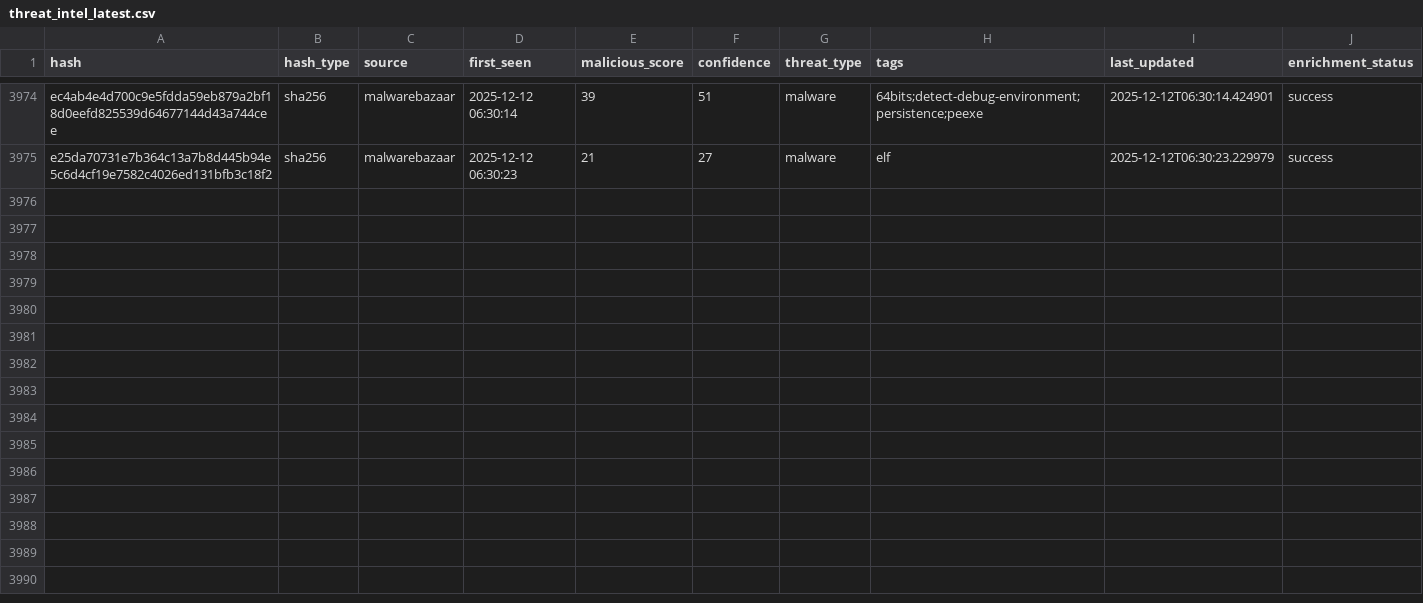
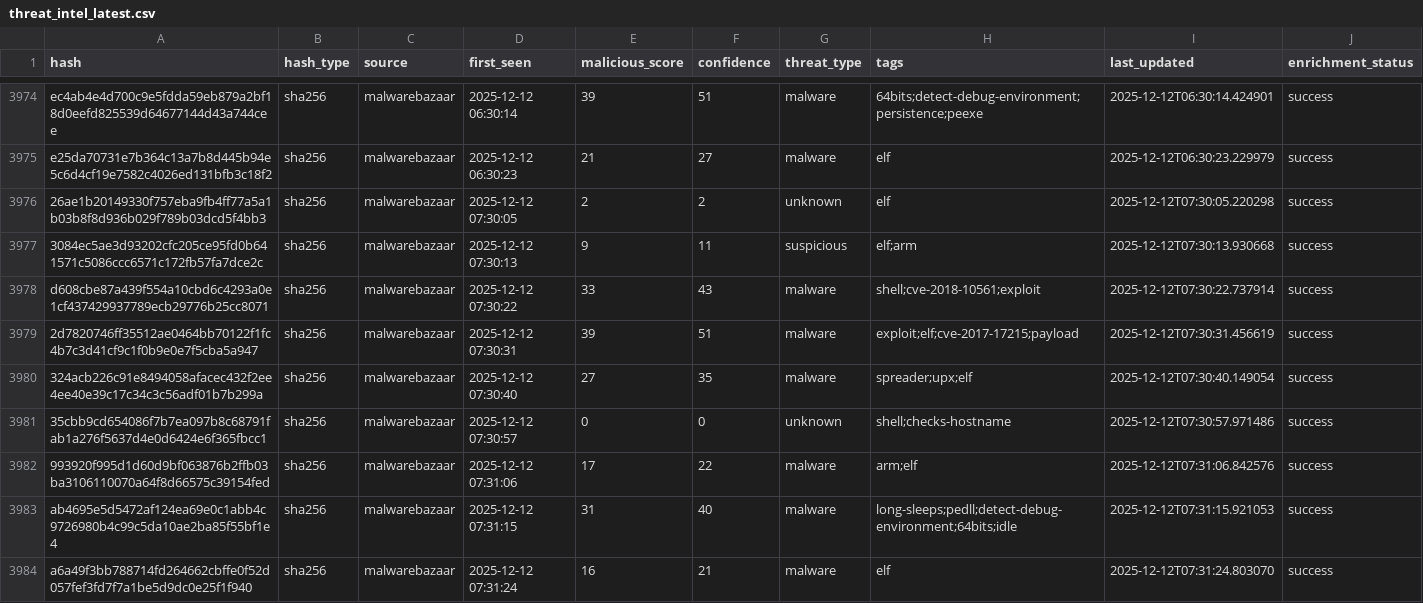
Before and after one commit to mohamadyaghoobii/threat-intelligence-csv, a CSV file: threat_intel_latest.csv, drawn as a sheet; only a part is shown, gaps mark what is left out.

Commit message:
TI Update 20251212_073419

```diff
--- a/threat_intel_latest.csv
+++ b/threat_intel_latest.csv
@@ -3975 +3975,10 @@ ec4ab4e4d700c9e5fdda59eb879a2bf18d0eefd825539d64677144d43a744cee,sha256,malwareb
 e25da70731e7b364c13a7b8d445b94e5c6d4cf19e7582c4026ed131bfb3c18f2,sha256,malwarebazaar,2025-12-12 06:30:23,21,27,malware,elf,2025-12-12T06:30:23.229979,success
+26ae1b20149330f757eba9fb4ff77a5a1b03b8f8d936b029f789b03dcd5f4bb3,sha256,malwarebazaar,2025-12-12 07:30:05,2,2,unknown,elf,2025-12-12T07:30:05.220298,success
+3084ec5ae3d93202cfc205ce95fd0b641571c5086ccc6571c172fb57fa7dce2c,sha256,malwarebazaar,2025-12-12 07:30:13,9,11,suspicious,elf;arm,2025-12-12T07:30:13.930668,success
+d608cbe87a439f554a10cbd6c4293a0e1cf437429937789ecb29776b25cc8071,sha256,malwarebazaar,2025-12-12 07:30:22,33,43,malware,shell;cve-2018-10561;exploit,2025-12-12T07:30:22.737914,success
+2d7820746ff35512ae0464bb70122f1fc4b7c3d41cf9c1f0b9e0e7f5cba5a947,sha256,malwarebazaar,2025-12-12 07:30:31,39,51,malware,exploit;elf;cve-2017-17215;payload,2025-12-12T07:30:31.456619,success
+324acb226c91e8494058afacec432f2ee4ee40e39c17c34c3c56adf01b7b299a,sha256,malwarebazaar,2025-12-12 07:30:40,27,35,malware,spreader;upx;elf,2025-12-12T07:30:40.149054,success
+35cbb9cd654086f7b7ea097b8c68791fab1a276f5637d4e0d6424e6f365fbcc1,sha256,malwarebazaar,2025-12-12 07:30:57,0,0,unknown,shell;checks-hostname,2025-12-12T07:30:57.971486,success
+993920f995d1d60d9bf063876b2ffb03ba3106110070a64f8d66575c39154fed,sha256,malwarebazaar,2025-12-12 07:31:06,17,22,malware,arm;elf,2025-12-12T07:31:06.842576,success
+ab4695e5d5472af124ea69e0c1abb4c9726980b4c99c5da10ae2ba85f55bf1e4,sha256,malwarebazaar,2025-12-12 07:31:15,31,40,malware,long-sleeps;pedll;detect-debug-environment;64bits;idle,2025-12-12T07:31:15.921053,success
+a6a49f3bb788714fd264662cbffe0f52d057fef3fd7f7a1be5d9dc0e25f1f940,sha256,malwarebazaar,2025-12-12 07:31:24,16,21,malware,elf,2025-12-12T07:31:24.803070,success
```
